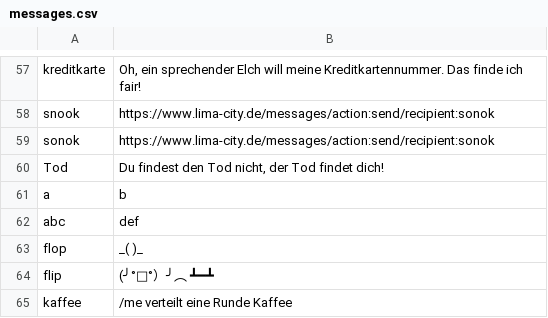
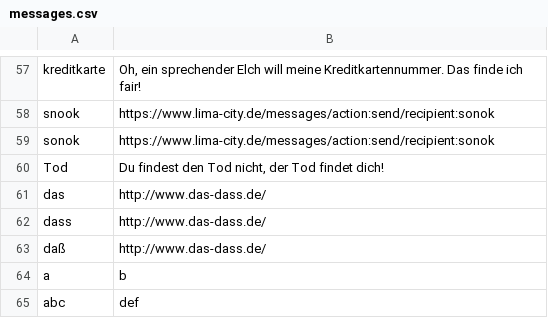
Before and after one commit to hackyourlife/orakel, a CSV file: messages.csv, drawn as a sheet; only a part is shown, gaps mark what is left out; the shorter side is filled out with more unchanged rows.

Commit message:
das/dass

```diff
--- a/messages.csv
+++ b/messages.csv
@@ -60,2 +60,5 @@ sonok;https://www.lima-city.de/messages/action:send/recipient:sonok
 Tod;Du findest den Tod nicht, der Tod findet dich!
+das;http://www.das-dass.de/
+dass;http://www.das-dass.de/
+daß;http://www.das-dass.de/
 a;b
```
